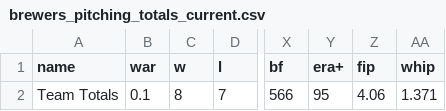
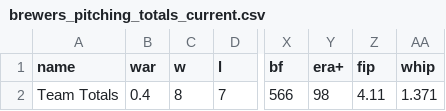
Before and after one commit to twallac10/mkebrewers-bot, a CSV file: data/pitching/brewers_pitching_totals_current.csv, drawn as a sheet; only a part is shown, gaps mark what is left out; the diff names each change by its address in the sheet, - before the commit and + after, or states it on an @@ line.

```diff
--- a/data/pitching/brewers_pitching_totals_current.csv
+++ b/data/pitching/brewers_pitching_totals_current.csv
-B2 (war): 0.1
+B2 (war): 0.4
-Y2 (era+): 95
+Y2 (era+): 98
-Z2 (fip): 4.06
+Z2 (fip): 4.11
```
Also changed, not shown: data/batting/brewers_xwoba_current.csv, data/standings/season_summary_latest.csv, 26 other files.
